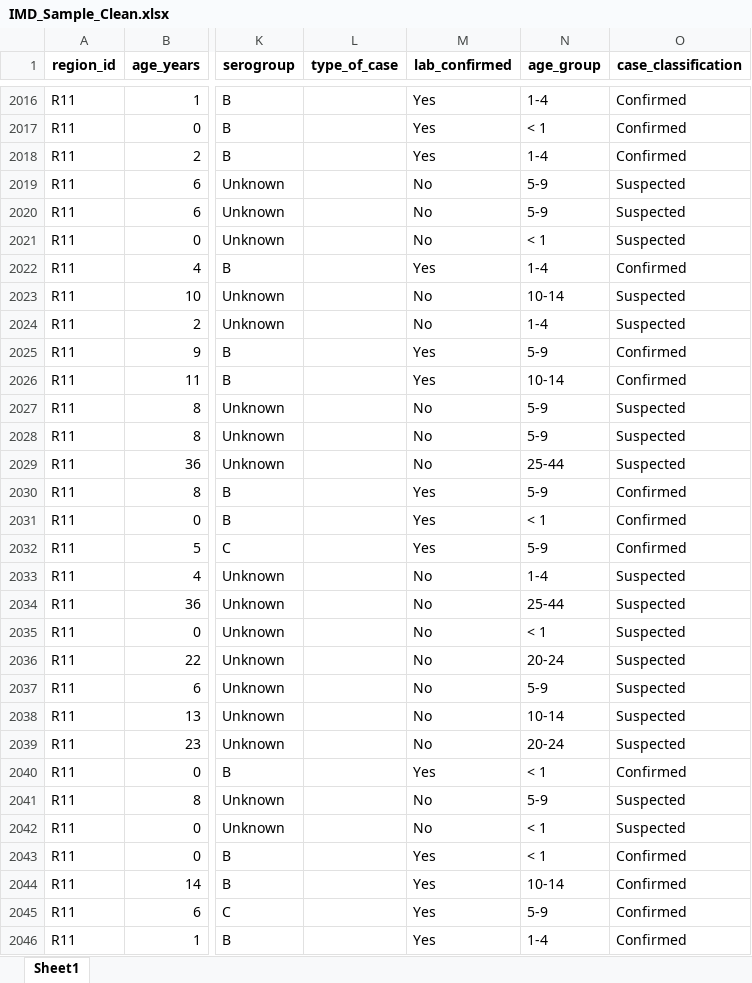
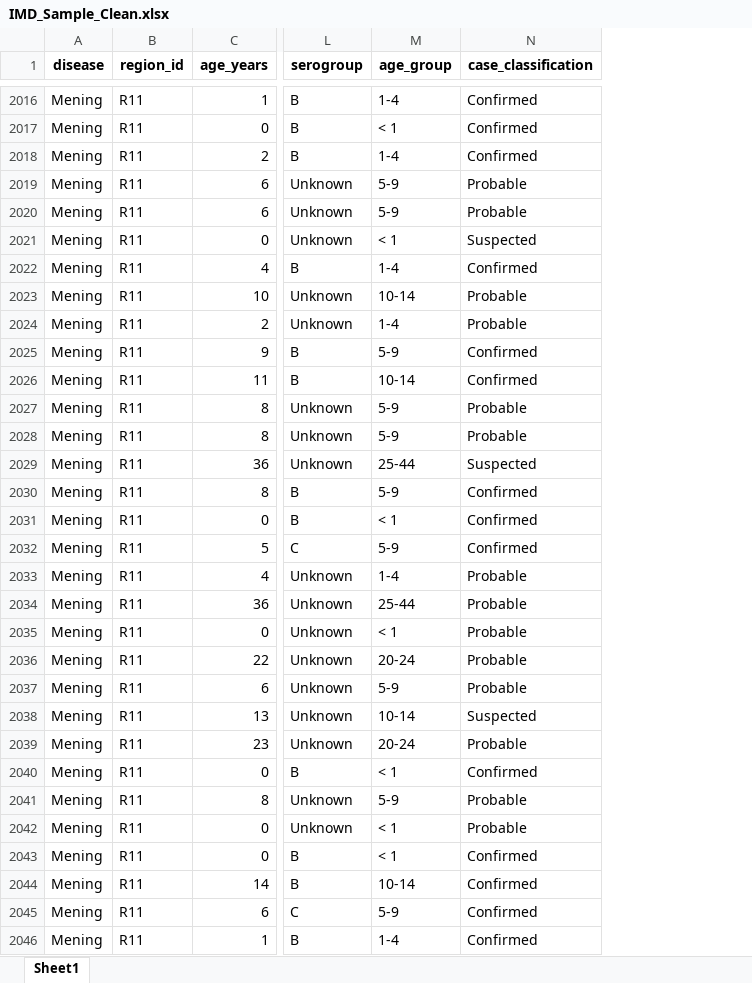
Before and after one commit to EPIET/IntroToRCourse, an Excel workbook: data/clean/IMD_Sample_Clean.xlsx, sheet Sheet1, drawn as a sheet; only a part is shown, gaps mark what is left out; values as stored, in another font and other column widths than the file's, no borders; removed rows and columns are numbered as before the commit, all else as after; the diff covers the shown part only; the diff names each change by its address in the sheet, - before the commit and + after, or states it on an @@ line.

```diff
--- a/data/clean/IMD_Sample_Clean.xlsx (sheet Sheet1)
+++ b/data/clean/IMD_Sample_Clean.xlsx (sheet Sheet1)
+column A (disease), rows 2016-2046: all Mening
-column L (type_of_case), empty
-column M (lab_confirmed), rows 2016-2046: Yes | Yes | Yes | No | No | No | Yes | No | No | Yes | Yes | No | No | No | Yes | Yes | Yes | No | No | No | No | No | No | No | Yes | No | No | Yes | Yes | Yes | Yes
-N2019:N2020 (case_classification): Suspected
+N2019:N2020 (case_classification): Probable
-N2023:N2024 (case_classification): Suspected
+N2023:N2024 (case_classification): Probable
-N2027:N2028 (case_classification): Suspected
+N2027:N2028 (case_classification): Probable
-N2033:N2037 (case_classification): Suspected
+N2033:N2037 (case_classification): Probable
-N2039 (case_classification): Suspected
+N2039 (case_classification): Probable
-N2041:N2042 (case_classification): Suspected
+N2041:N2042 (case_classification): Probable
```
Also changed, not shown: 523 edited cells elsewhere in this sheet, 4 other files.
